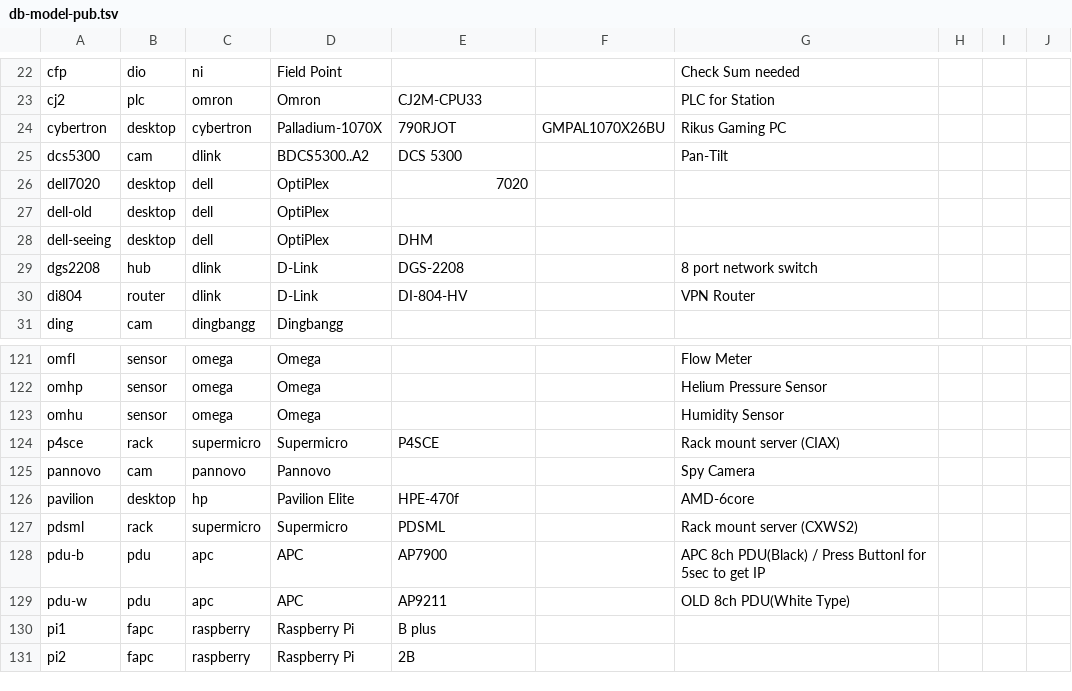
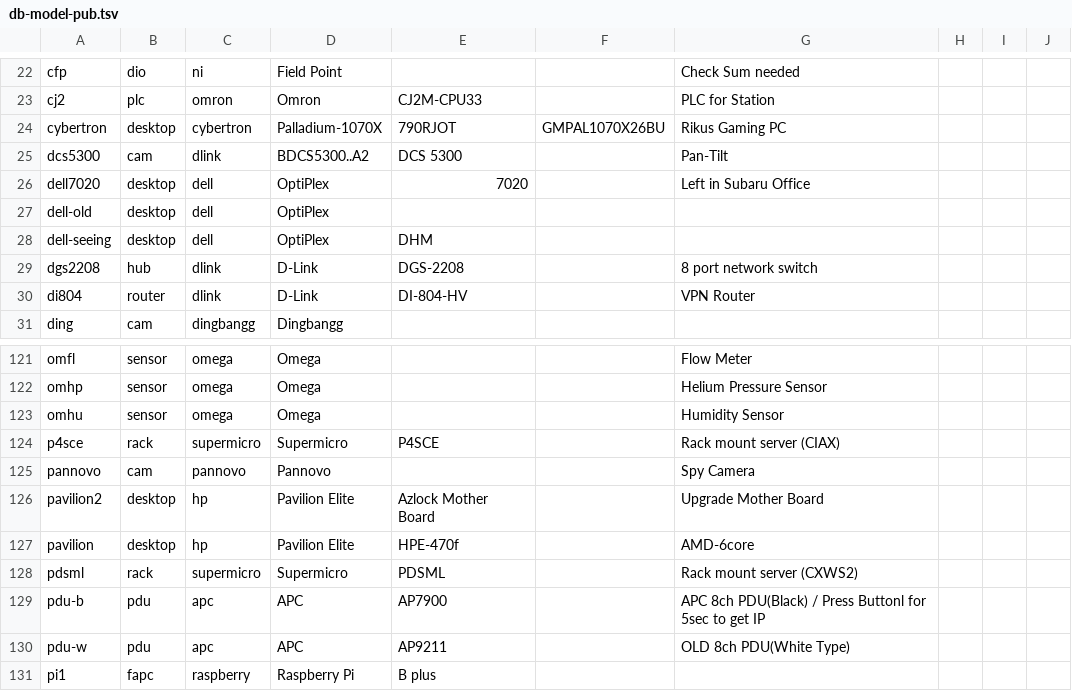
Before and after one commit to ciax/cfg.pub, a TSV file: db/db-model-pub.tsv, drawn as a sheet; only a part is shown, gaps mark what is left out; the shorter side is filled out with more unchanged rows.

```diff
--- a/db/db-model-pub.tsv
+++ b/db/db-model-pub.tsv
@@ -25,3 +25,3 @@ cybertron	desktop	cybertron	Palladium-1070X	790RJOT	GMPAL1070X26BU	Rikus Gaming
 dcs5300	cam	dlink	BDCS5300..A2	DCS 5300		Pan-Tilt			
-dell7020	desktop	dell	OptiPlex	7020					
+dell7020	desktop	dell	OptiPlex	7020		Left in Subaru Office			
 dell-old	desktop	dell	OptiPlex						
@@ -125,2 +125,3 @@ p4sce	rack	supermicro	Supermicro	P4SCE		Rack mount server (CIAX)
 pannovo	cam	pannovo	Pannovo			Spy Camera			
+pavilion2	desktop	hp	Pavilion Elite	Azlock Mother Board		Upgrade Mother Board			
 pavilion	desktop	hp	Pavilion Elite	HPE-470f		AMD-6core			
```
Also changed, not shown: db/db-mfr-pub.tsv.
